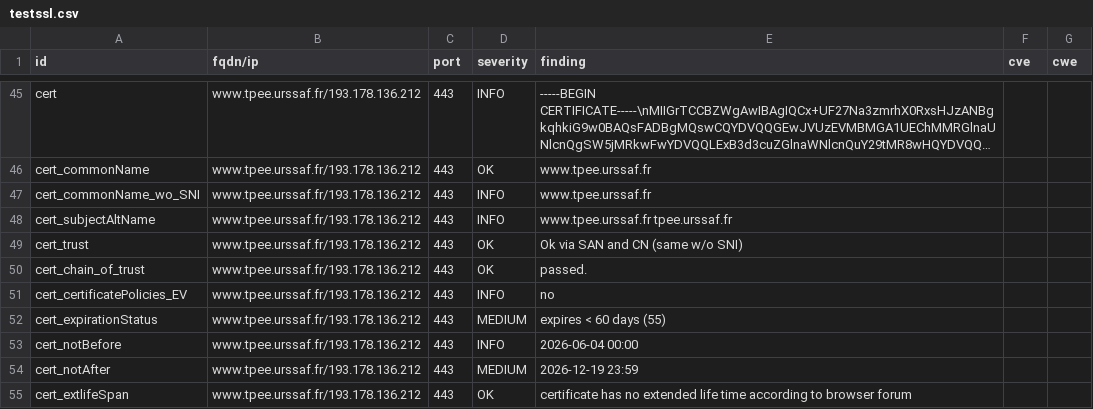
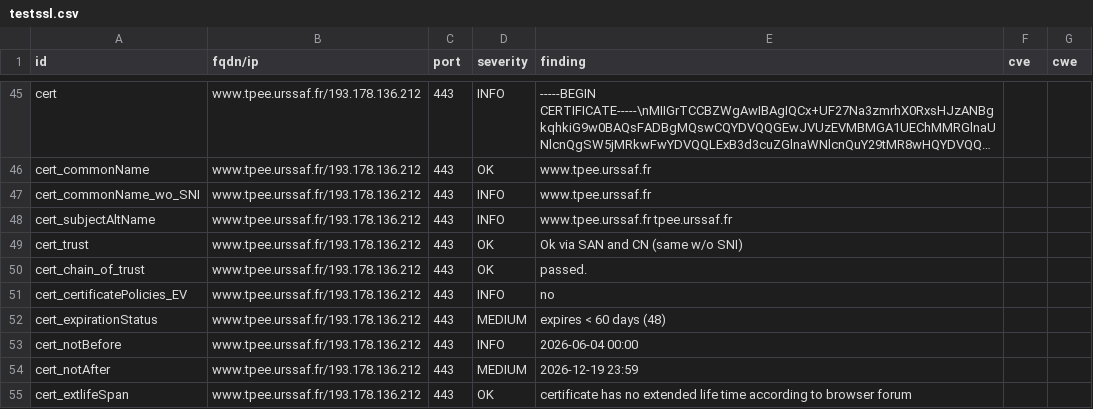
Before and after one commit to dokube/dashlord-ucn, a CSV file: results/aHR0cHM6Ly93d3cudHBlZS51cnNzYWYuZnI=/testssl.csv, drawn as a sheet; only a part is shown, gaps mark what is left out; long unchanged cells end in ….

```diff
--- a/results/aHR0cHM6Ly93d3cudHBlZS51cnNzYWYuZnI=/testssl.csv
+++ b/results/aHR0cHM6Ly93d3cudHBlZS51cnNzYWYuZnI=/testssl.csv
@@ -51,3 +51,3 @@
 "cert_certificatePolicies_EV","www.tpee.urssaf.fr/193.178.136.212","443","INFO","no","",""
-"cert_expirationStatus","www.tpee.urssaf.fr/193.178.136.212","443","MEDIUM","expires < 60 days (55)","",""
+"cert_expirationStatus","www.tpee.urssaf.fr/193.178.136.212","443","MEDIUM","expires < 60 days (48)","",""
 "cert_notBefore","www.tpee.urssaf.fr/193.178.136.212","443","INFO","2026-06-04 00:00","",""
```
Also changed, not shown: 9 other files.
